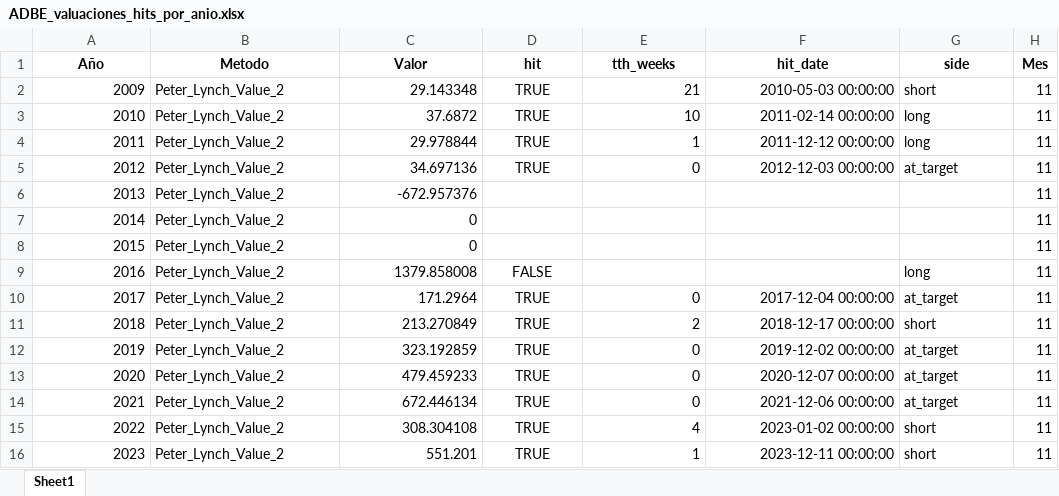
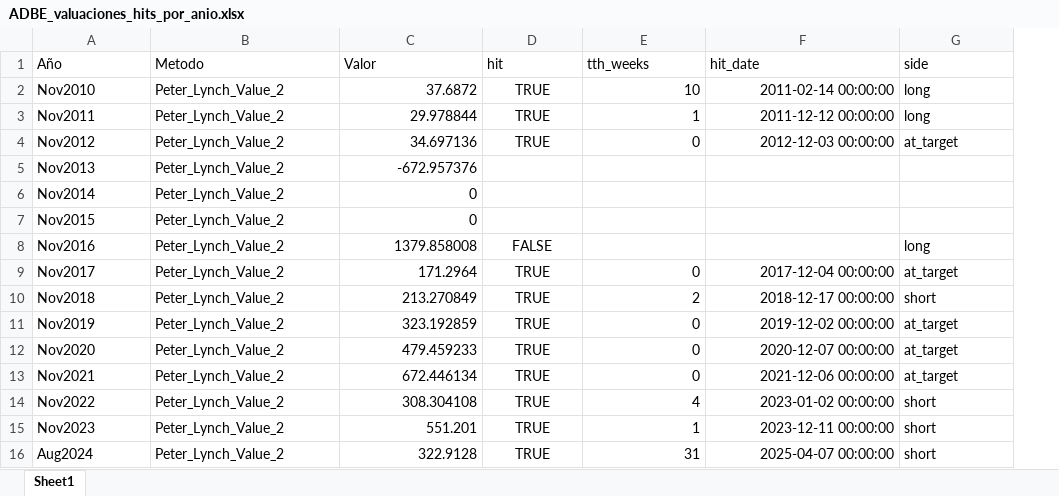
Before and after one commit to Marco23rubio/Stocks, an Excel workbook: Valuaciones_USA/ADBE_valuaciones_hits_por_anio.xlsx, sheet Sheet1, drawn as a sheet; values as stored, in another font and other column widths than the file's, no borders; removed rows and columns are numbered as before the commit, all else as after; the diff names each change by its address in the sheet, - before the commit and + after, or states it on an @@ line.

```diff
--- a/Valuaciones_USA/ADBE_valuaciones_hits_por_anio.xlsx (sheet Sheet1)
+++ b/Valuaciones_USA/ADBE_valuaciones_hits_por_anio.xlsx (sheet Sheet1)
-column H (Mes), rows 3-16: all 11
@@ A1:G1 bold: on → off, alignment: center → left @@
-row 2: 2009 | Peter_Lynch_Value_2 | 29.143348 | TRUE | 21 | 2010-05-03 00:00:00 | short | 11
-A2 (Año): 2010
+A2 (Año): Nov2010
-A3 (Año): 2011
+A3 (Año): Nov2011
-A4 (Año): 2012
+A4 (Año): Nov2012
-A5 (Año): 2013
+A5 (Año): Nov2013
-A6 (Año): 2014
+A6 (Año): Nov2014
-A7 (Año): 2015
+A7 (Año): Nov2015
-A8 (Año): 2016
+A8 (Año): Nov2016
-A9 (Año): 2017
+A9 (Año): Nov2017
-A10 (Año): 2018
+A10 (Año): Nov2018
-A11 (Año): 2019
+A11 (Año): Nov2019
-A12 (Año): 2020
+A12 (Año): Nov2020
-A13 (Año): 2021
+A13 (Año): Nov2021
-A14 (Año): 2022
+A14 (Año): Nov2022
-A15 (Año): 2023
+A15 (Año): Nov2023
+row 16: Aug2024 | Peter_Lynch_Value_2 | 322.9128 | TRUE | 31 | 2025-04-07 00:00:00 | short
```
Also changed, not shown: Valuaciones_USA/ADBE_razones_financieras.xlsx, Valuaciones_USA/ADBE_score_ponderados.xlsx, 4 other files.
